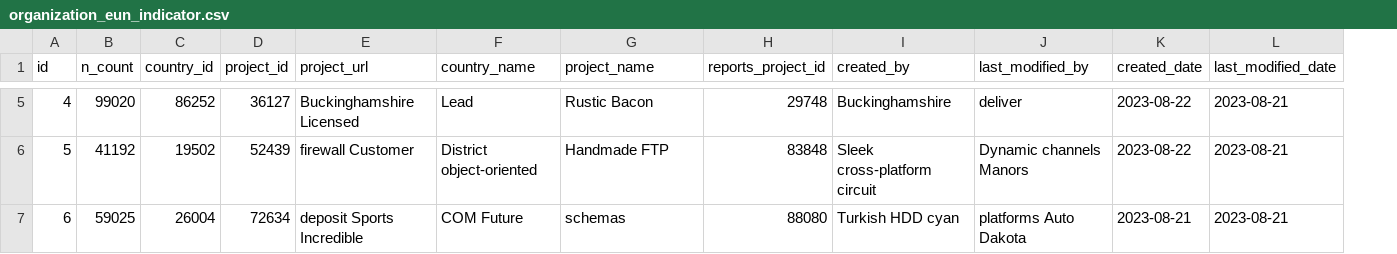
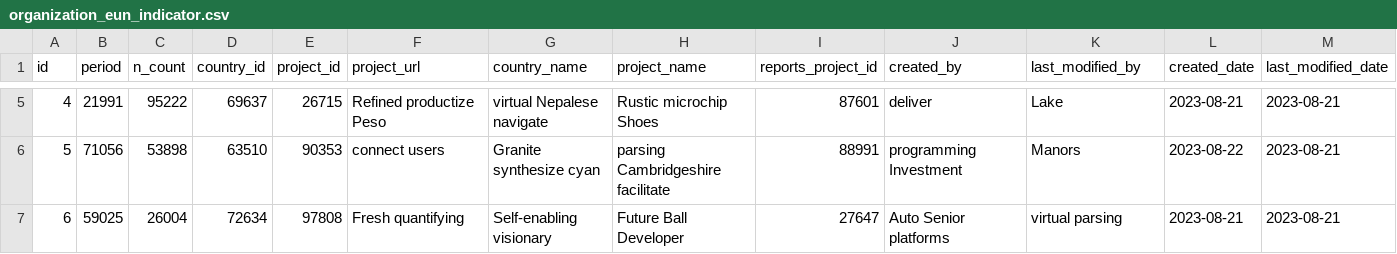
Before and after one commit to bbtiph/eun-report-designer, a CSV file: src/main/resources/config/liquibase/fake-data/organization_eun_indicator.csv, drawn as a sheet; only a part is shown, gaps mark what is left out; addresses are those after the commit; the diff covers the shown part only; the diff names each change by its address in the sheet, - before the commit and + after, or states it on an @@ line.

```diff
--- a/src/main/resources/config/liquibase/fake-data/organization_eun_indicator.csv
+++ b/src/main/resources/config/liquibase/fake-data/organization_eun_indicator.csv
+column B (period), rows 5-7: 21991 | 71056 | 59025
-C5 (n_count): 99020
+C5 (n_count): 95222
-D5 (country_id): 86252
+D5 (country_id): 69637
-E5 (project_id): 36127
+E5 (project_id): 26715
-F5 (project_url): Buckinghamshire Licensed
+F5 (project_url): Refined productize Peso
-G5 (country_name): Lead
+G5 (country_name): virtual Nepalese navigate
-H5 (project_name): Rustic Bacon
+H5 (project_name): Rustic microchip Shoes
-I5 (reports_project_id): 29748
+I5 (reports_project_id): 87601
-J5 (created_by): Buckinghamshire
+J5 (created_by): deliver
-K5 (last_modified_by): deliver
+K5 (last_modified_by): Lake
-L5 (created_date): 2023-08-22
+L5 (created_date): 2023-08-21
-C6 (n_count): 41192
+C6 (n_count): 53898
-D6 (country_id): 19502
+D6 (country_id): 63510
-E6 (project_id): 52439
+E6 (project_id): 90353
-F6 (project_url): firewall Customer
+F6 (project_url): connect users
-G6 (country_name): District object-oriented
+G6 (country_name): Granite synthesize cyan
-H6 (project_name): Handmade FTP
+H6 (project_name): parsing Cambridgeshire facilitate
-I6 (reports_project_id): 83848
+I6 (reports_project_id): 88991
-J6 (created_by): Sleek cross-platform circuit
+J6 (created_by): programming Investment
-K6 (last_modified_by): Dynamic channels Manors
+K6 (last_modified_by): Manors
-C7 (n_count): 59025
+C7 (n_count): 26004
-D7 (country_id): 26004
+D7 (country_id): 72634
-E7 (project_id): 72634
+E7 (project_id): 97808
-F7 (project_url): deposit Sports Incredible
+F7 (project_url): Fresh quantifying
-G7 (country_name): COM Future
+G7 (country_name): Self-enabling visionary
-H7 (project_name): schemas
+H7 (project_name): Future Ball Developer
-I7 (reports_project_id): 88080
+I7 (reports_project_id): 27647
-J7 (created_by): Turkish HDD cyan
+J7 (created_by): Auto Senior platforms
-K7 (last_modified_by): platforms Auto Dakota
+K7 (last_modified_by): virtual parsing
```
Also changed, not shown: 58 edited cells elsewhere in this file, src/main/resources/config/liquibase/fake-data/person_eun_indicator.csv, 24 other files.
